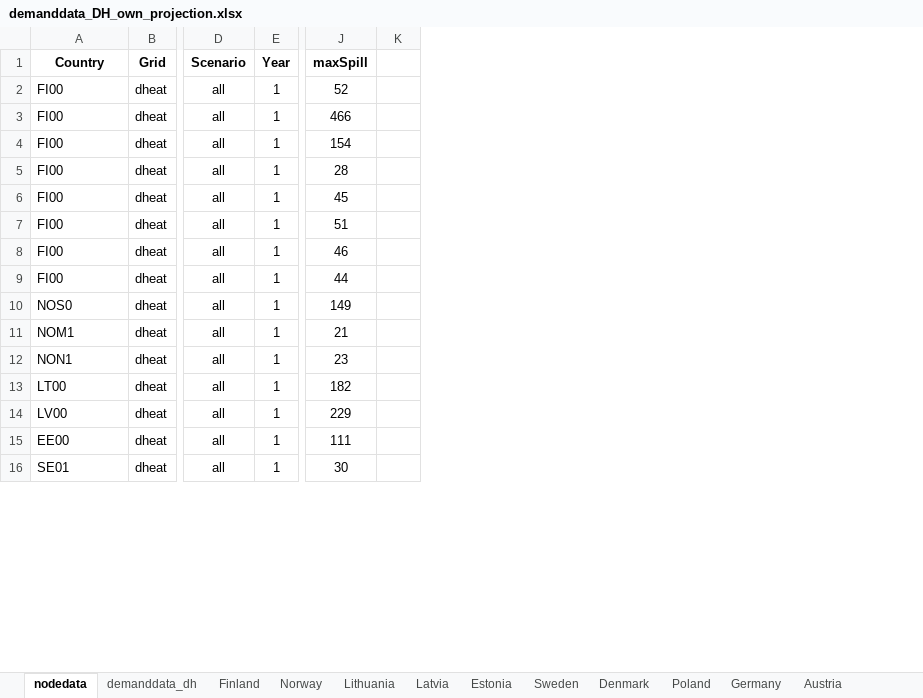
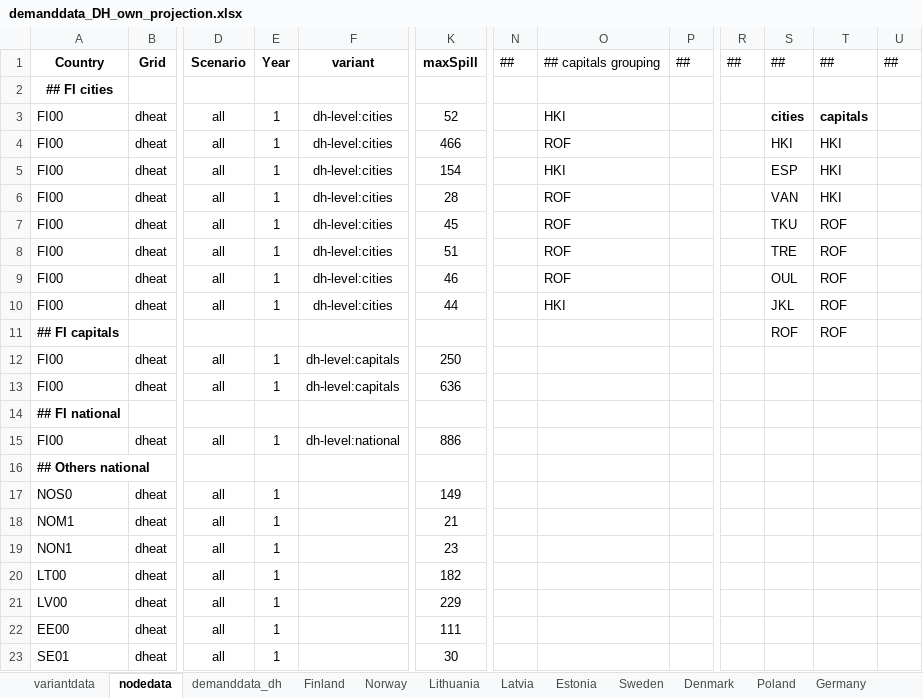
Before and after one commit to vttresearch/north_european_model, an Excel workbook: src_files/data_files/demanddata_DH_own_projection.xlsx, sheet nodedata, drawn as a sheet; only a part is shown, gaps mark what is left out; values as stored, in another font and other column widths than the file's, no borders; table styles not drawn; removed rows and columns are numbered as before the commit, all else as after; rows hold the shown columns only; the diff names each change by its address in the sheet, - before the commit and + after, or states it on an @@ line.

```diff
--- a/src_files/data_files/demanddata_DH_own_projection.xlsx (sheet nodedata)
+++ b/src_files/data_files/demanddata_DH_own_projection.xlsx (sheet nodedata)
+sheet tab: variantdata
+column F, row 1: variant; rows 3-10: all dh-level:cities
-column K, empty
+column N, row 1: ##
+column O, row 1: ## capitals grouping; rows 3-10: HKI | ROF | HKI | ROF | ROF | ROF | ROF | HKI
+column P, row 1: ##
+column R, row 1: ##
+column S, row 1: ##; rows 3-10: cities | HKI | ESP | VAN | TKU | TRE | OUL | JKL
+column T, row 1: ##; rows 3-10: capitals | HKI | HKI | HKI | ROF | ROF | ROF | ROF
+column U, row 1: ##
+row 2: ## FI cities
+row 11: ## FI capitals |  |  |  |  |  |  |  |  |  | ROF | ROF
+row 12: FI00 | dheat | all | 1 | dh-level:capitals | 250
+row 13: FI00 | dheat | all | 1 | dh-level:capitals | 636
+row 14: ## FI national
+row 15: FI00 | dheat | all | 1 | dh-level:national | 886
+row 16: ## Others national
```
Also changed, not shown: sheet Finland, sheet Sweden, sheet Norway, sheet Denmark, sheet demanddata_dh, sheet Austria, 5 more sheets, formulas that keep their value, charts or pictures, src_files/data_files/Finland_dheat_and_industry.xlsx, 1 other file.
